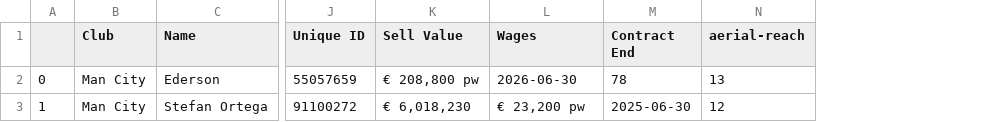
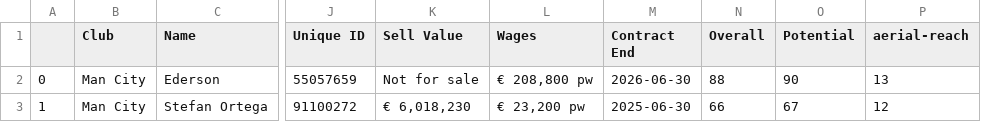
Before and after one commit to Lorcan1/EdWoodwardWebScraper, a CSV file: goalkeeper.csv, drawn as a sheet; only a part is shown, gaps mark what is left out; the diff names each change by its address in the sheet, - before the commit and + after, or states it on an @@ line.

```diff
--- a/goalkeeper.csv
+++ b/goalkeeper.csv
+column N (Overall), rows 2-3: 88 | 66
+column O (Potential), rows 2-3: 90 | 67
-K2 (Sell Value): € 208,800 pw
+K2 (Sell Value): Not for sale
-L2 (Wages): 2026-06-30
+L2 (Wages): € 208,800 pw
-M2 (Contract End): 78
+M2 (Contract End): 2026-06-30
```
Also changed, not shown: outfield.csv, 2 other files.
